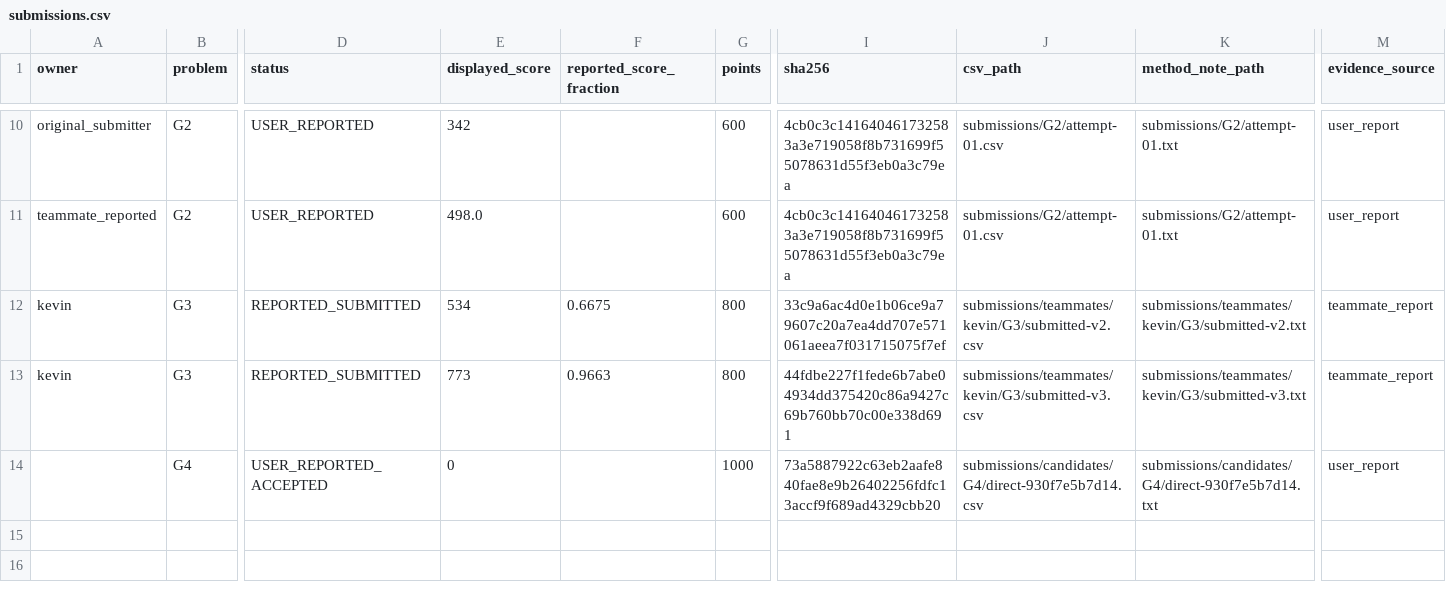
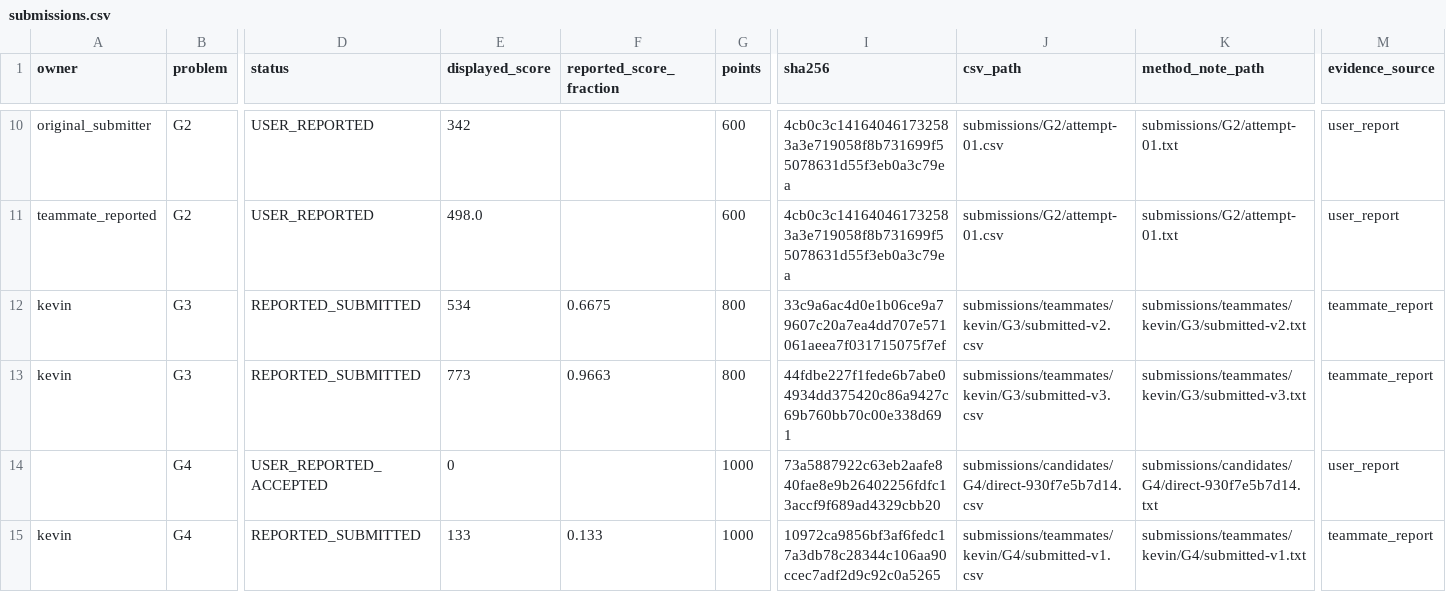
Before and after one commit to prmtvnassar/duquantum-bluequbit-2026, a CSV file: runs/submissions.csv, drawn as a sheet; only a part is shown, gaps mark what is left out; rows hold the shown columns only; the diff names each change by its address in the sheet, - before the commit and + after, or states it on an @@ line.

```diff
--- a/runs/submissions.csv
+++ b/runs/submissions.csv
+row 15: kevin | G4 | REPORTED_SUBMITTED | 133 | 0.133 | 1000 | 10972ca9856bf3af6fedc17a3db78c28344c106aa90ccec7adf2d9c92c0a5265 | submissions/teammates/kevin/G4/submitted-v1.csv | submissions/teammates/kevin/G4/submitted-v1.txt | teammate_report
```
Also changed, not shown: 6 other files.
